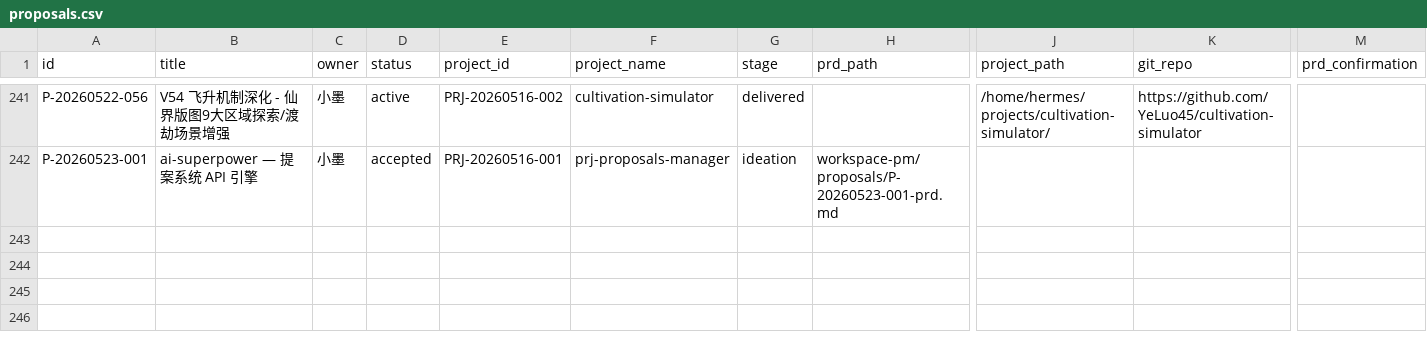
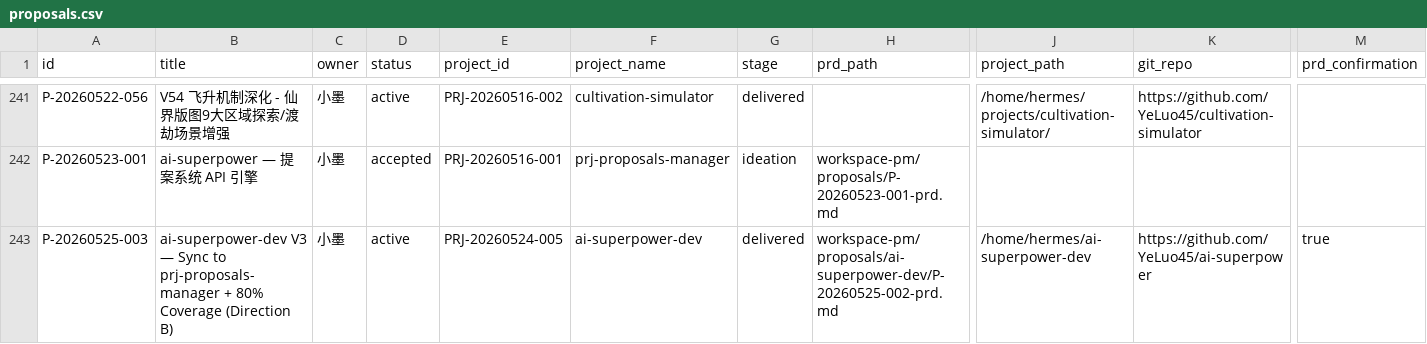
Before and after one commit to YeLuo45/ai-superpower, a CSV file: db/proposals.csv, drawn as a sheet; only a part is shown, gaps mark what is left out; rows hold the shown columns only; the diff names each change by its address in the sheet, - before the commit and + after, or states it on an @@ line.

Commit message:
feat: Direction C - sync to GitHub Pages (export CSV to gh-pages data/) + _export_status globals

```diff
--- a/db/proposals.csv
+++ b/db/proposals.csv
+row 243: P-20260525-003 | ai-superpower-dev V3 — Sync to prj-proposals-manager + 80% Coverage (Direction B) | 小墨 | active | PRJ-20260524-005 | ai-superpower-dev | delivered | workspace-pm/proposals/ai-superpower-dev/P-20260525-002-prd.md | /home/hermes/ai-superpower-dev | https://github.com/YeLuo45/ai-superpower | true
```
Also changed, not shown: 4 other files.
